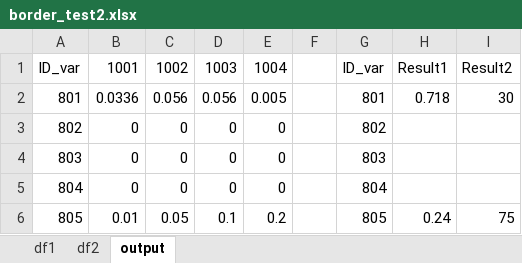
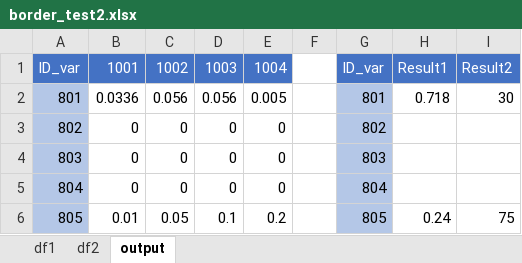
Before and after one commit to jlandgre/Python_util_openpyxl, an Excel workbook: border_test2.xlsx, sheet output, drawn as a sheet; values as stored, in another font and other column widths than the file's, no borders; the diff names each change by its address in the sheet, - before the commit and + after, or states it on an @@ line.

```diff
--- a/border_test2.xlsx (sheet output)
+++ b/border_test2.xlsx (sheet output)
@@ A1:E1 fill: none → #4472C4, text colour: black → #FFFFFF @@
@@ G1:I1 fill: none → #4472C4, text colour: black → #FFFFFF @@
-A2:A6 fill: none
+A2:A6 fill: #B4C7E7
-G2:G6 fill: none
+G2:G6 fill: #B4C7E7
```
Also changed, not shown: border_test.xlsx, 3 other files.
